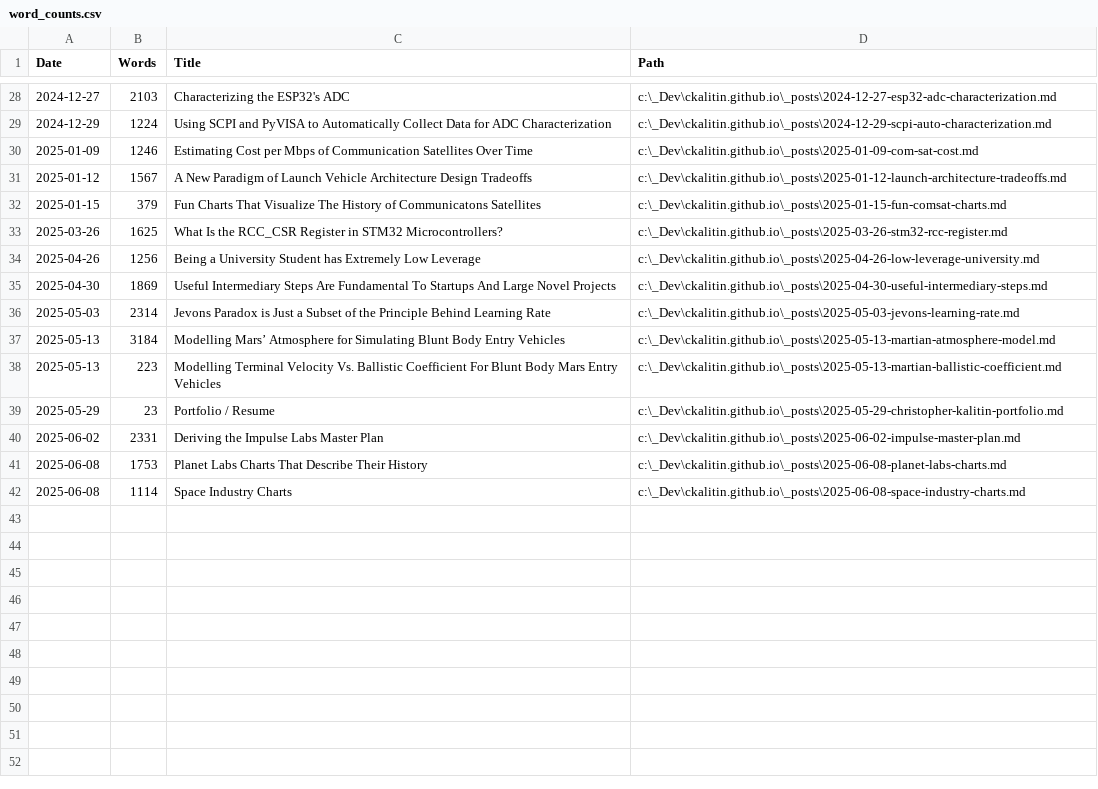
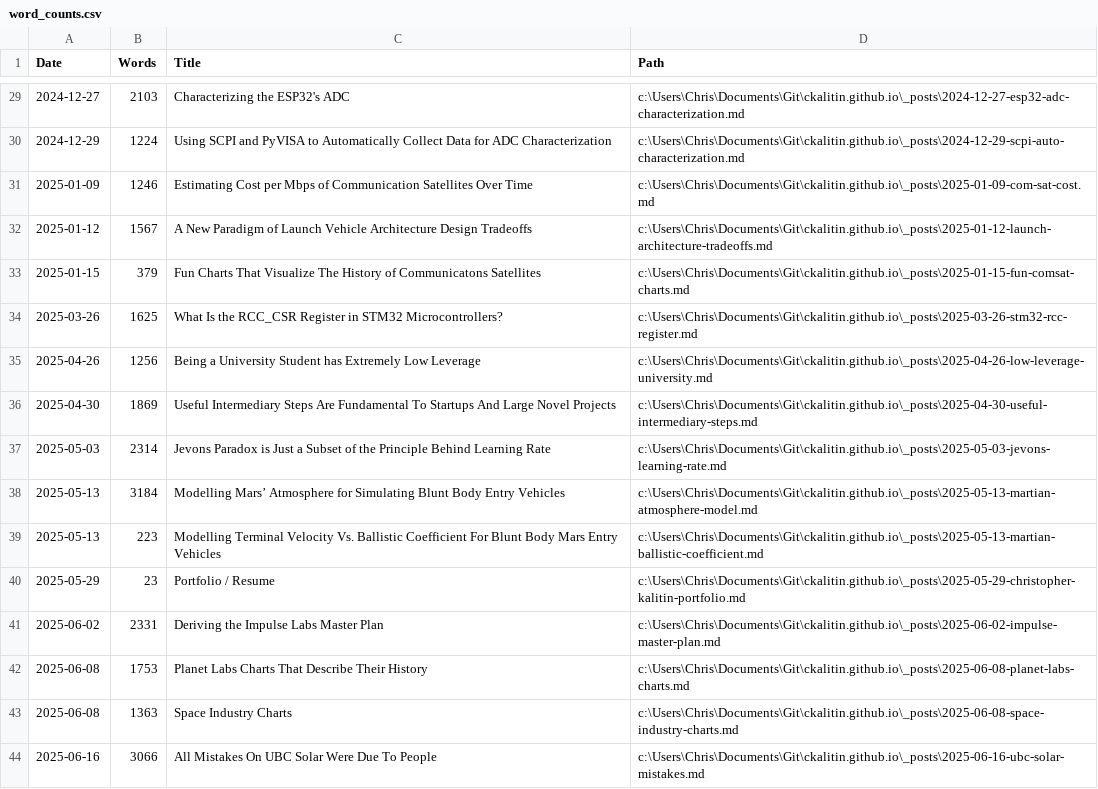
Before and after one commit to CKalitin/ckalitin.github.io, a CSV file: word_counts.csv, drawn as a sheet; only a part is shown, gaps mark what is left out; the diff covers the shown part only.

Commit message:
Fix latest posts and update word count

```diff
--- a/word_counts.csv
+++ b/word_counts.csv
@@ -28,15 +29,16 @@ Date,Words,Title,Path
-2024-12-27,2103,Characterizing the ESP32's ADC,c:\_Dev\ckalitin.github.io\_posts\2024-12-27-esp32-adc-characterization.md
-2024-12-29,1224,Using SCPI and PyVISA to Automatically Collect Data for ADC Characterization,c:\_Dev\ckalitin.github.io\_posts\2024-12-29-scpi-auto-characterization.md
-2025-01-09,1246,Estimating Cost per Mbps of Communication Satellites Over Time,c:\_Dev\ckalitin.github.io\_posts\2025-01-09-com-sat-cost.md
-2025-01-12,1567,A New Paradigm of Launch Vehicle Architecture Design Tradeoffs,c:\_Dev\ckalitin.github.io\_posts\2025-01-12-launch-architecture-tradeoffs.md
-2025-01-15,379,Fun Charts That Visualize The History of Communicatons Satellites,c:\_Dev\ckalitin.github.io\_posts\2025-01-15-fun-comsat-charts.md
-2025-03-26,1625,What Is the RCC_CSR Register in STM32 Microcontrollers?,c:\_Dev\ckalitin.github.io\_posts\2025-03-26-stm32-rcc-register.md
-2025-04-26,1256,Being a University Student has Extremely Low Leverage,c:\_Dev\ckalitin.github.io\_posts\2025-04-26-low-leverage-university.md
-2025-04-30,1869,Useful Intermediary Steps Are Fundamental To Startups And Large Novel Projects,c:\_Dev\ckalitin.github.io\_posts\2025-04-30-useful-intermediary-steps.md
-2025-05-03,2314,Jevons Paradox is Just a Subset of the Principle Behind Learning Rate,c:\_Dev\ckalitin.github.io\_posts\2025-05-03-jevons-learning-rate.md
-2025-05-13,3184,Modelling Mars’ Atmosphere for Simulating Blunt Body Entry Vehicles,c:\_Dev\ckalitin.github.io\_posts\2025-05-13-martian-atmosphere-model.md
-2025-05-13,223,Modelling Terminal Velocity Vs. Ballistic Coefficient For Blunt Body Mars Entry Vehicles,c:\_Dev\ckalitin.github.io\_posts\2025-05-13-martian-ballistic-coefficient.md
-2025-05-29,23,Portfolio / Resume,c:\_Dev\ckalitin.github.io\_posts\2025-05-29-christopher-kalitin-portfolio.md
-2025-06-02,2331,Deriving the Impulse Labs Master Plan,c:\_Dev\ckalitin.github.io\_posts\2025-06-02-impulse-master-plan.md
-2025-06-08,1753,Planet Labs Charts That Describe Their History,c:\_Dev\ckalitin.github.io\_posts\2025-06-08-planet-labs-charts.md
-2025-06-08,1114,Space Industry Charts,c:\_Dev\ckalitin.github.io\_posts\2025-06-08-space-industry-charts.md
+2024-12-27,2103,Characterizing the ESP32's ADC,c:\Users\Chris\Documents\Git\ckalitin.github.io\_posts\2024-12-27-esp32-adc-characterization.md
+2024-12-29,1224,Using SCPI and PyVISA to Automatically Collect Data for ADC Characterization,c:\Users\Chris\Documents\Git\ckalitin.github.io\_posts\2024-12-29-scpi-auto-characterization.md
+2025-01-09,1246,Estimating Cost per Mbps of Communication Satellites Over Time,c:\Users\Chris\Documents\Git\ckalitin.github.io\_posts\2025-01-09-com-sat-cost.md
+2025-01-12,1567,A New Paradigm of Launch Vehicle Architecture Design Tradeoffs,c:\Users\Chris\Documents\Git\ckalitin.github.io\_posts\2025-01-12-launch-architecture-tradeoffs.md
+2025-01-15,379,Fun Charts That Visualize The History of Communicatons Satellites,c:\Users\Chris\Documents\Git\ckalitin.github.io\_posts\2025-01-15-fun-comsat-charts.md
+2025-03-26,1625,What Is the RCC_CSR Register in STM32 Microcontrollers?,c:\Users\Chris\Documents\Git\ckalitin.github.io\_posts\2025-03-26-stm32-rcc-register.md
+2025-04-26,1256,Being a University Student has Extremely Low Leverage,c:\Users\Chris\Documents\Git\ckalitin.github.io\_posts\2025-04-26-low-leverage-university.md
+2025-04-30,1869,Useful Intermediary Steps Are Fundamental To Startups And Large Novel Projects,c:\Users\Chris\Documents\Git\ckalitin.github.io\_posts\2025-04-30-useful-intermediary-steps.md
+2025-05-03,2314,Jevons Paradox is Just a Subset of the Principle Behind Learning Rate,c:\Users\Chris\Documents\Git\ckalitin.github.io\_posts\2025-05-03-jevons-learning-rate.md
+2025-05-13,3184,Modelling Mars’ Atmosphere for Simulating Blunt Body Entry Vehicles,c:\Users\Chris\Documents\Git\ckalitin.github.io\_posts\2025-05-13-martian-atmosphere-model.md
+2025-05-13,223,Modelling Terminal Velocity Vs. Ballistic Coefficient For Blunt Body Mars Entry Vehicles,c:\Users\Chris\Documents\Git\ckalitin.github.io\_posts\2025-05-13-martian-ballistic-coefficient.md
+2025-05-29,23,Portfolio / Resume,c:\Users\Chris\Documents\Git\ckalitin.github.io\_posts\2025-05-29-christopher-kalitin-portfolio.md
+2025-06-02,2331,Deriving the Impulse Labs Master Plan,c:\Users\Chris\Documents\Git\ckalitin.github.io\_posts\2025-06-02-impulse-master-plan.md
+2025-06-08,1753,Planet Labs Charts That Describe Their History,c:\Users\Chris\Documents\Git\ckalitin.github.io\_posts\2025-06-08-planet-labs-charts.md
+2025-06-08,1363,Space Industry Charts,c:\Users\Chris\Documents\Git\ckalitin.github.io\_posts\2025-06-08-space-industry-charts.md
+2025-06-16,3066,All Mistakes On UBC Solar Were Due To People,c:\Users\Chris\Documents\Git\ckalitin.github.io\_posts\2025-06-16-ubc-solar-mistakes.md
```
Also changed, not shown: 1 added row and 26 edited cells elsewhere in this file, 5 other files.
